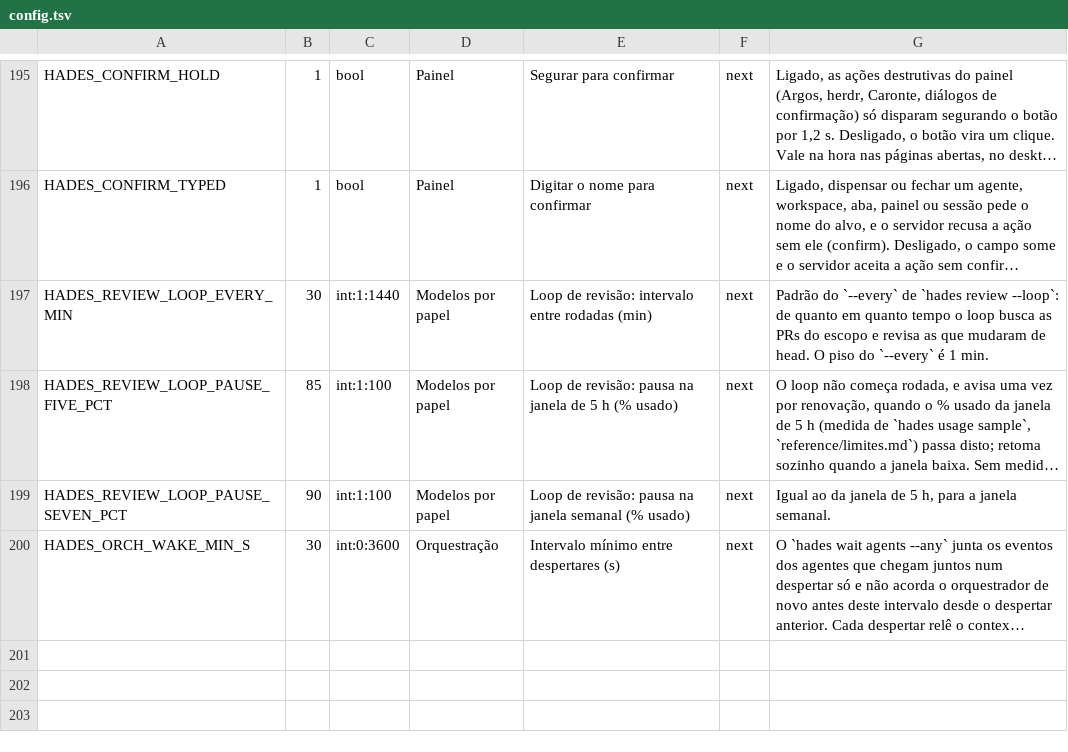
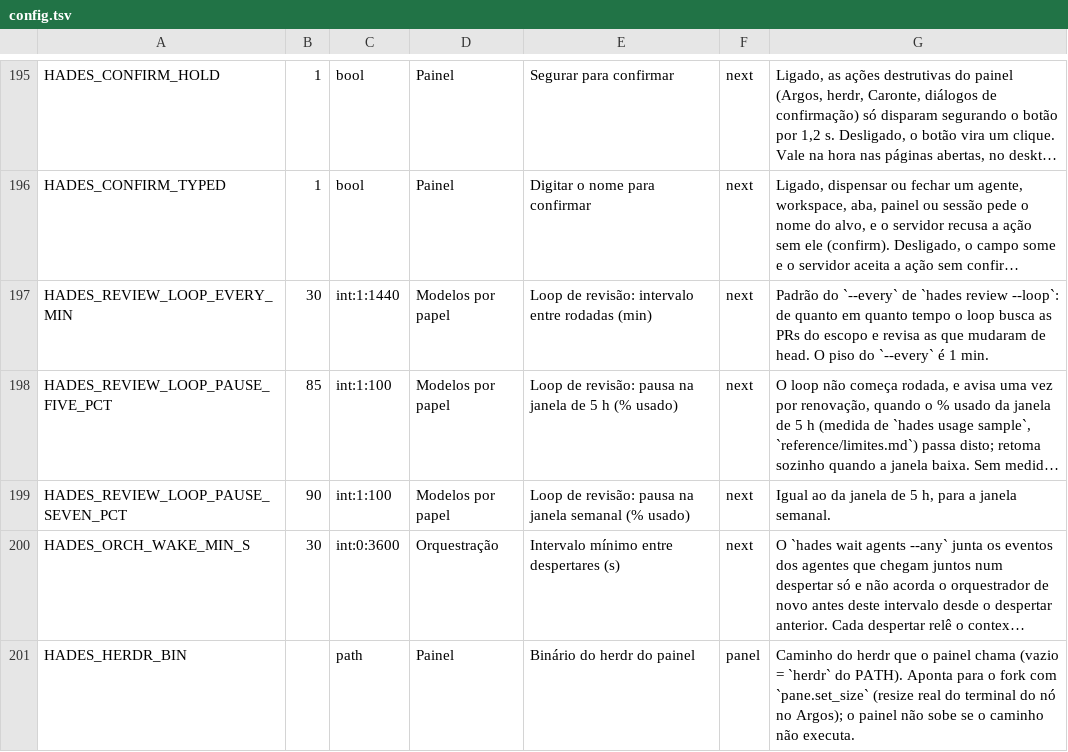
Before and after one commit to The-Hades-Organization/Hades-Skill, a TSV file: kit/config.tsv, drawn as a sheet; only a part is shown, gaps mark what is left out; long unchanged cells end in …; the diff names each change by its address in the sheet, - before the commit and + after, or states it on an @@ line.

```diff
--- a/kit/config.tsv
+++ b/kit/config.tsv
+row 201: HADES_HERDR_BIN |  | path | Painel | Binário do herdr do painel | panel | Caminho do herdr que o painel chama (vazio = `herdr` do PATH). Aponta para o fork com `pane.set_size` (resize real do terminal do nó no Argos); o painel não sobe se o caminho não executa.
```
Also changed, not shown: 27 other files.
